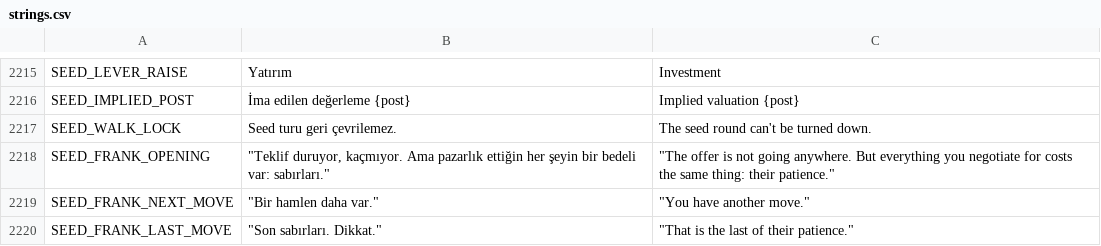
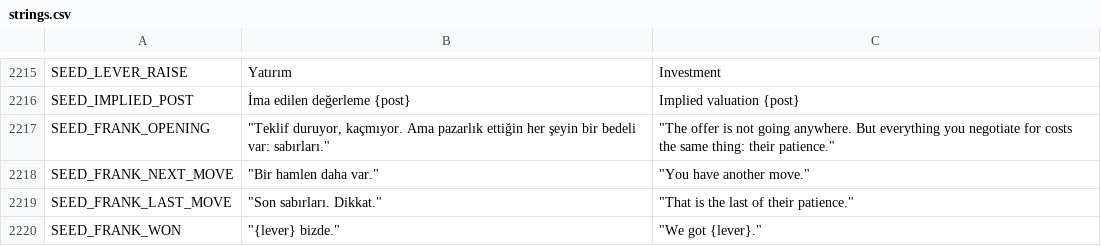
Before and after one commit to erdem1v/projectunicorn, a CSV file: project-unicorn/localization/strings.csv, drawn as a sheet; only a part is shown, gaps mark what is left out; the shorter side is filled out with more unchanged rows.

```diff
--- a/project-unicorn/localization/strings.csv
+++ b/project-unicorn/localization/strings.csv
@@ -2324,3 +2324,2 @@ SEED_LEVER_RAISE,Yatırım,Investment
 SEED_IMPLIED_POST,İma edilen değerleme {post},Implied valuation {post}
-SEED_WALK_LOCK,Seed turu geri çevrilemez.,The seed round can't be turned down.
 SEED_FRANK_OPENING,"""Teklif duruyor, kaçmıyor. Ama pazarlık ettiğin her şeyin bir bedeli var: sabırları.""","""The offer is not going anywhere. But everything you negotiate for costs the same thing: their patience."""
```
Also changed, not shown: project-unicorn/docs/kod_haritasi/SEMBOLLER.tsv, 6 other files.
